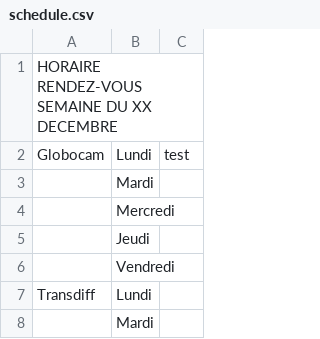
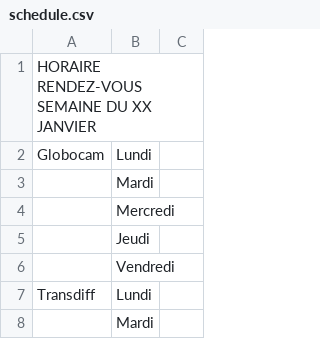
Before and after one commit to WidoomVil/suivis_truck, a CSV file: public/schedule.csv, drawn as a sheet; only a part is shown.

Commit message:
Update schedule.csv

```diff
--- a/public/schedule.csv
+++ b/public/schedule.csv
@@ -1,3 +1,3 @@
-HORAIRE RENDEZ-VOUS SEMAINE DU XX DECEMBRE;
-Globocam;Lundi;test
+HORAIRE RENDEZ-VOUS SEMAINE DU XX JANVIER;
+Globocam;Lundi;
 ;Mardi
```
